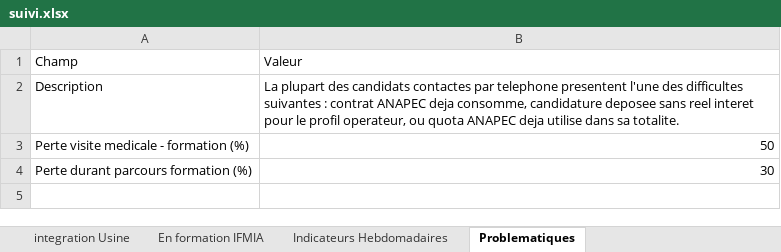
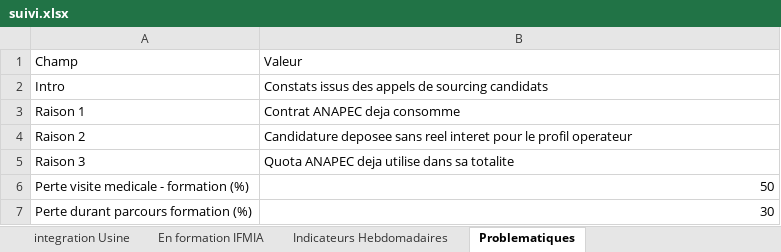
Before and after one commit to nabilachnaida-blip/dashboard, an Excel workbook: suivi.xlsx, sheet Problematiques, drawn as a sheet; values as stored, in another font and other column widths than the file's, no borders; removed rows and columns are numbered as before the commit, all else as after; the diff names each change by its address in the sheet, - before the commit and + after, or states it on an @@ line.

Commit message:
Ameliore l'UX du panneau Problematiques: liste de raisons scannable + icones

```diff
--- a/suivi.xlsx (sheet Problematiques)
+++ b/suivi.xlsx (sheet Problematiques)
-row 2: Description | La plupart des candidats contactes par telephone presentent l'une des difficultes suivantes : contrat ANAPEC deja consomme, candidature deposee sans reel interet pour le profil operateur, ou quota ANAPEC deja utilise dans sa totalite.
+row 2: Intro | Constats issus des appels de sourcing candidats
+row 3: Raison 1 | Contrat ANAPEC deja consomme
+row 4: Raison 2 | Candidature deposee sans reel interet pour le profil operateur
+row 5: Raison 3 | Quota ANAPEC deja utilise dans sa totalite
```
Also changed, not shown: 3 other files.
